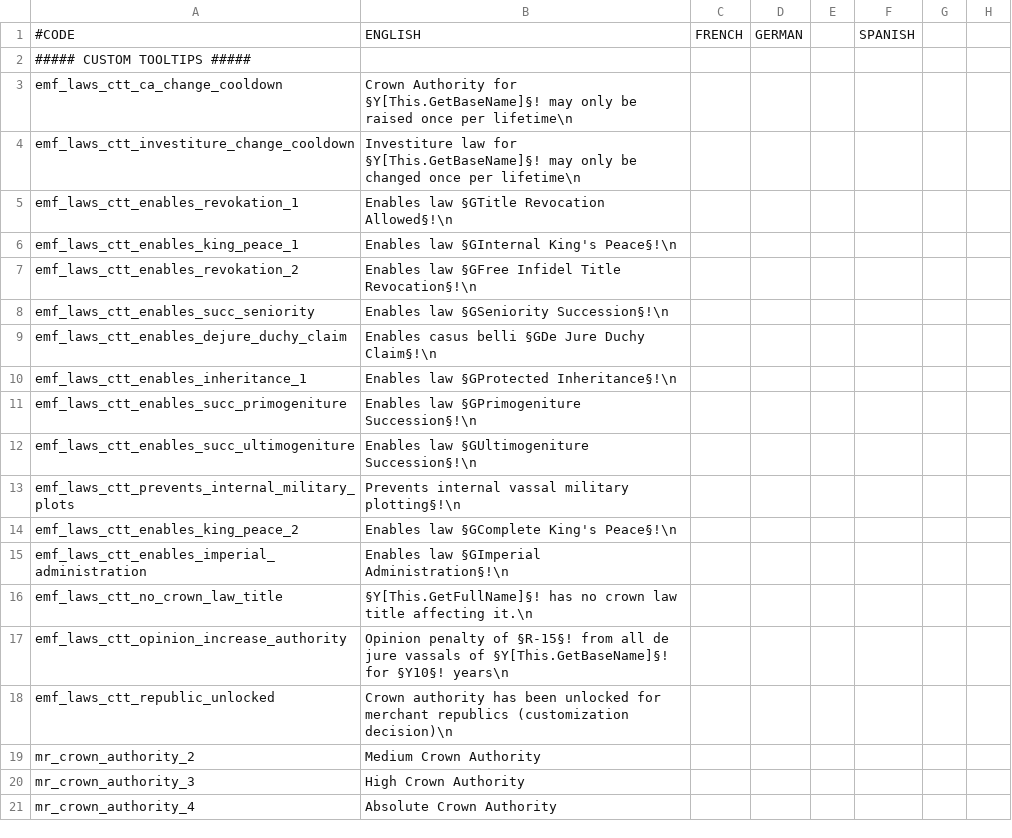
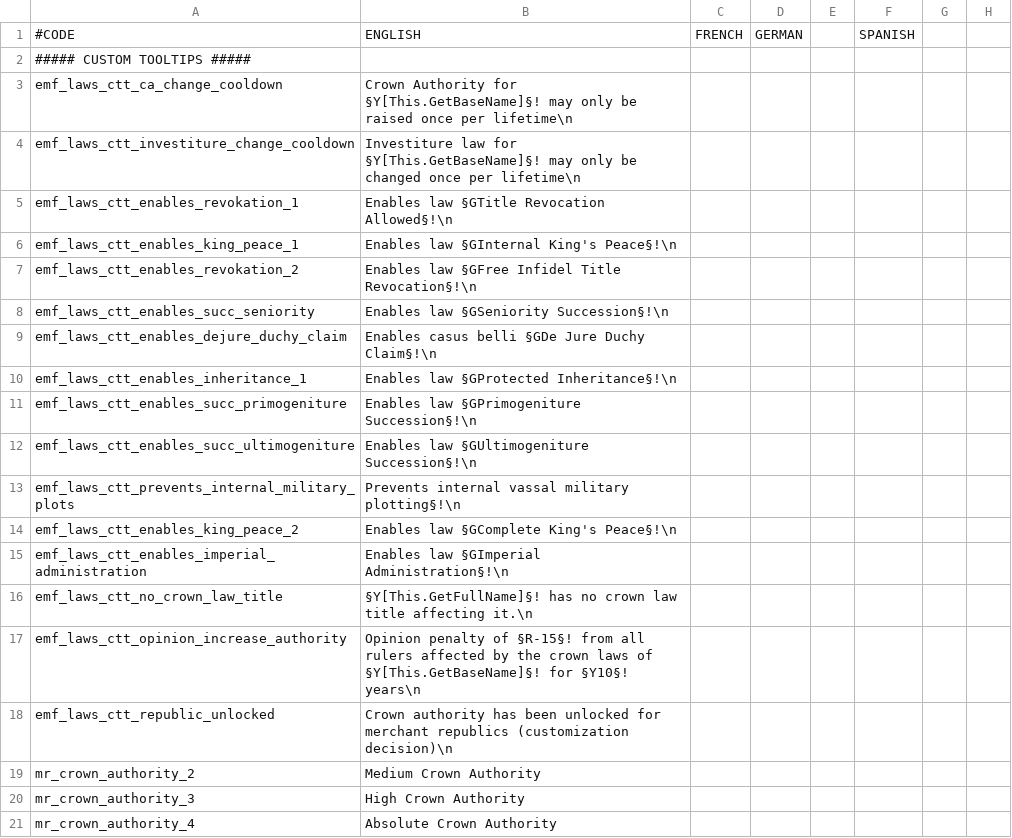
Before and after one commit to EMFTeam/EMF, a CSV file: EMF/localisation/emf_laws.csv, drawn as a sheet; only a part is shown; the diff names each change by its address in the sheet, - before the commit and + after, or states it on an @@ line.

```diff
--- a/EMF/localisation/emf_laws.csv
+++ b/EMF/localisation/emf_laws.csv
-B17: …from all de jure vassals of §Y[This.GetBaseName]§!…
+B17: …from all rulers affected by the crown laws of §Y[This.GetBaseName]§!…
```
Also changed, not shown: 3 other files.
